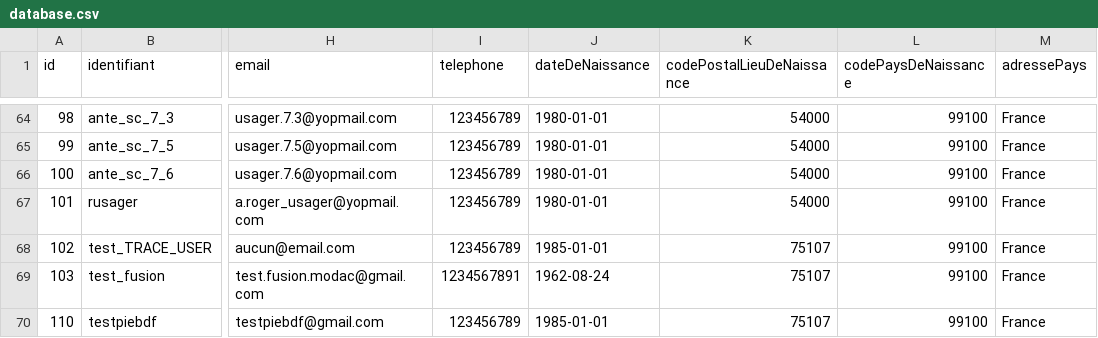
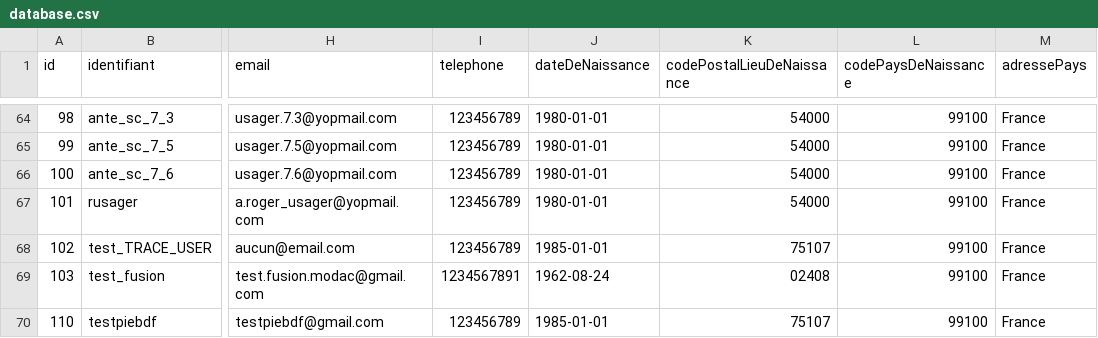
Before and after one commit to france-connect/identity-provider-example, a CSV file: database.csv, drawn as a sheet; only a part is shown, gaps mark what is left out; the diff names each change by its address in the sheet, - before the commit and + after, or states it on an @@ line.

Commit message:
Update database.csv
JDD avec un code postal de lieu de naissance ( code depart) < 10

```diff
--- a/database.csv
+++ b/database.csv
-K69 (codePostalLieuDeNaissance): 75107
+K69 (codePostalLieuDeNaissance): 02408
```
